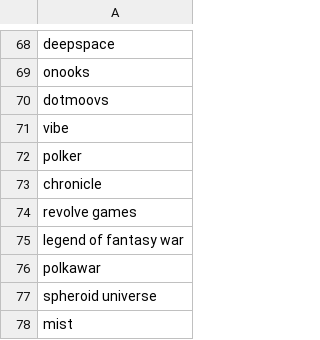
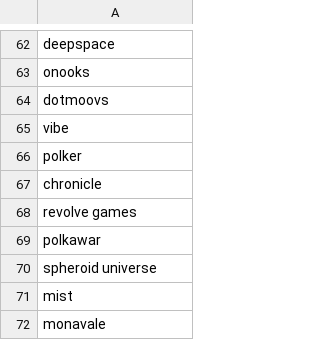
Before and after one commit to wyhallenwu/data_visualization_final, a CSV file: processed_dataset/cleaned_names.csv, drawn as a sheet; only a part is shown, gaps mark what is left out; the shorter side is filled out with more unchanged rows; the diff covers the shown part only; the diff names each change by its address in the sheet, - before the commit and + after, or states it on an @@ line.

```diff
--- a/processed_dataset/cleaned_names.csv
+++ b/processed_dataset/cleaned_names.csv
-row 75: legend of fantasy war
```
Also changed, not shown: 8 removed rows elsewhere in this file, 5 other files.
